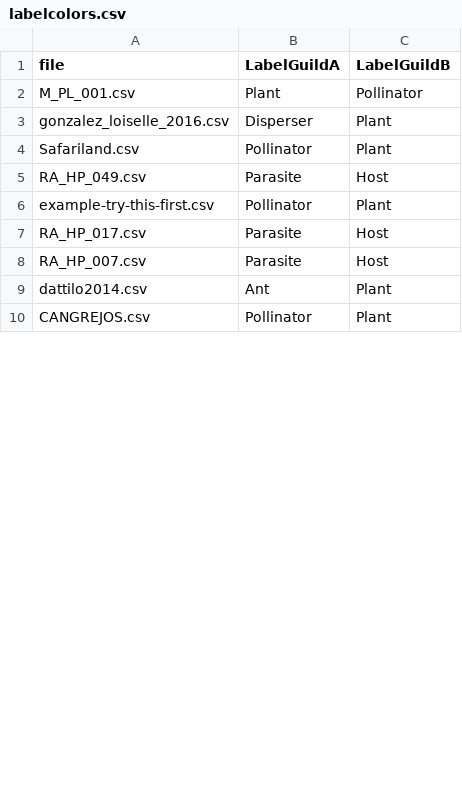
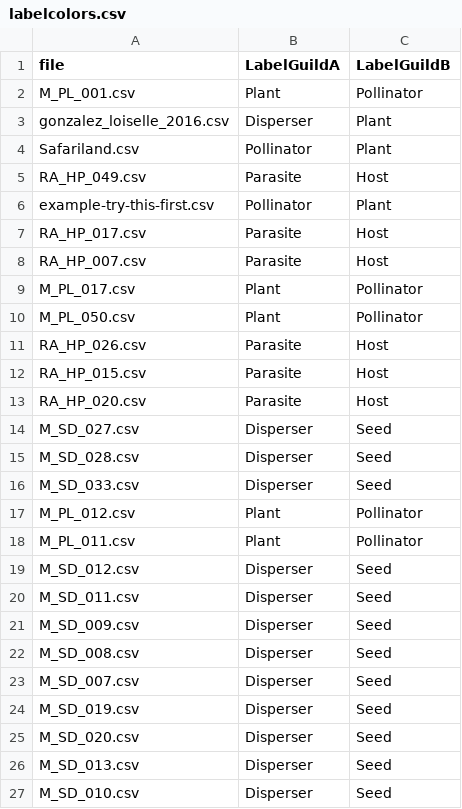
Before and after one commit to jgalgarra/bipartgraph, a CSV file: conf/labelcolors.csv, drawn as a sheet; only a part is shown; the shorter side is filled out with more unchanged rows; the diff covers the shown part only.

```diff
--- a/conf/labelcolors.csv
+++ b/conf/labelcolors.csv
@@ -8 +8,20 @@
 "RA_HP_007.csv";"Parasite";"Host"
+"M_PL_017.csv";"Plant";"Pollinator"
+"M_PL_050.csv";"Plant";"Pollinator"
+"RA_HP_026.csv";"Parasite";"Host"
+"RA_HP_015.csv";"Parasite";"Host"
+"RA_HP_020.csv";"Parasite";"Host"
+"M_SD_027.csv";"Disperser";"Seed"
+"M_SD_028.csv";"Disperser";"Seed"
+"M_SD_033.csv";"Disperser";"Seed"
+"M_PL_012.csv";"Plant";"Pollinator"
+"M_PL_011.csv";"Plant";"Pollinator"
+"M_SD_012.csv";"Disperser";"Seed"
+"M_SD_011.csv";"Disperser";"Seed"
+"M_SD_009.csv";"Disperser";"Seed"
+"M_SD_008.csv";"Disperser";"Seed"
+"M_SD_007.csv";"Disperser";"Seed"
+"M_SD_019.csv";"Disperser";"Seed"
+"M_SD_020.csv";"Disperser";"Seed"
+"M_SD_013.csv";"Disperser";"Seed"
+"M_SD_010.csv";"Disperser";"Seed"
```
Also changed, not shown: 9 added rows and 1 removed row elsewhere in this file, conf/datossafefiles.csv, 1 other file.
